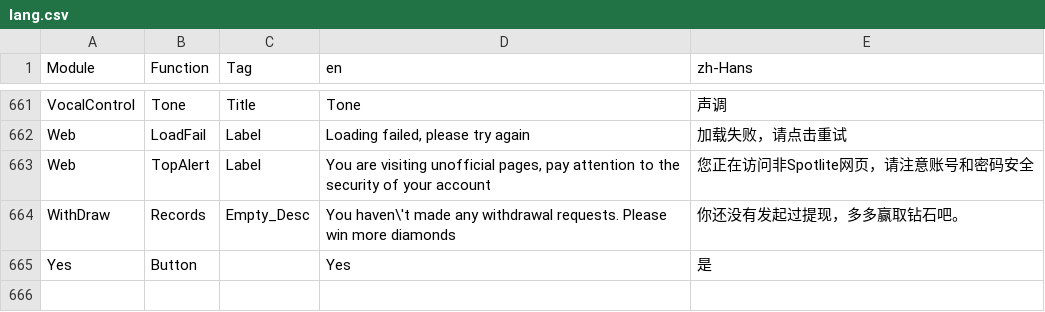
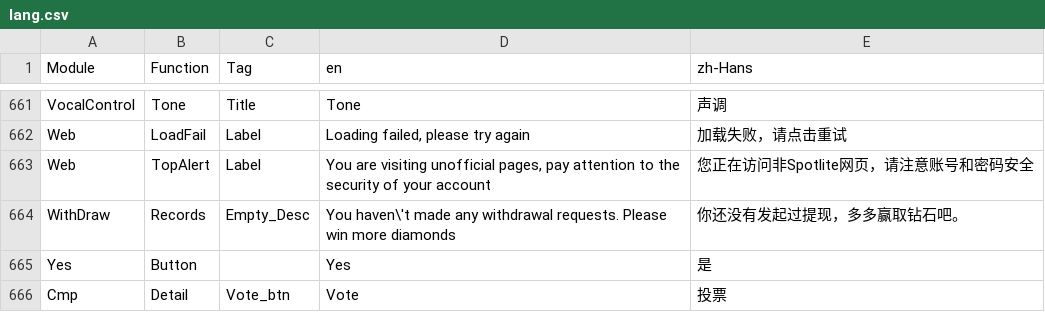
Before and after one commit to samspotlite/translation, a CSV file: lang.csv, drawn as a sheet; only a part is shown, gaps mark what is left out.

Commit message:
新增投票文案

```diff
--- a/lang.csv
+++ b/lang.csv
@@ -665 +665,2 @@ WithDraw,Records,Empty_Desc,You haven\'t made any withdrawal requests. Please wi
 Yes,Button,,Yes,是
+Cmp,Detail,Vote_btn,Vote,投票
```
